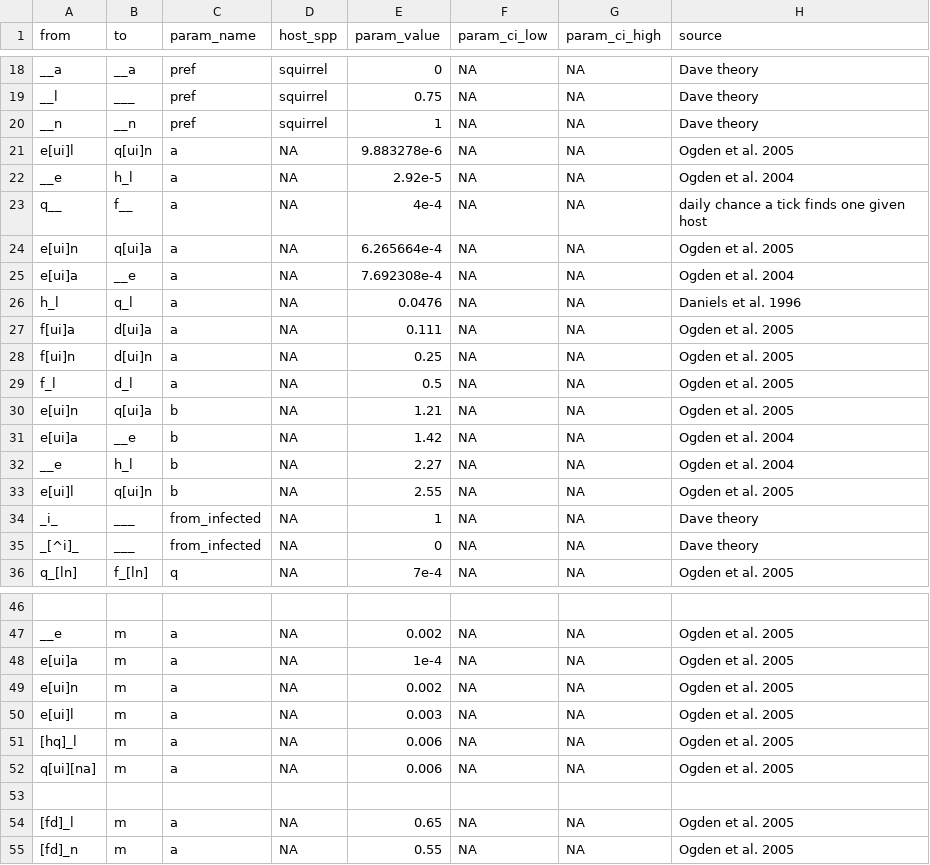
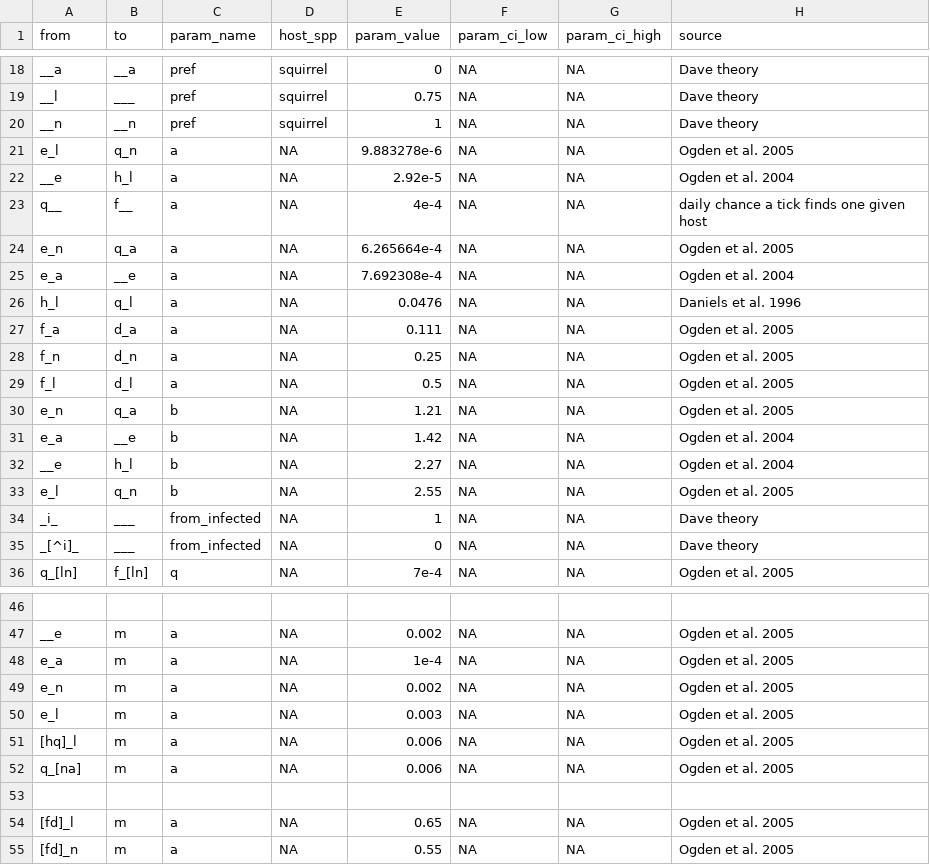
Before and after one commit to dallenmidd/IxPopDyMod, a CSV file: inputs/tick_parameters.csv, drawn as a sheet; only a part is shown, gaps mark what is left out; the diff names each change by its address in the sheet, - before the commit and + after, or states it on an @@ line.

Commit message:
minor change for clarity, output not changed

```diff
--- a/inputs/tick_parameters.csv
+++ b/inputs/tick_parameters.csv
-A21 (from): e[ui]l
+A21 (from): e_l
-B21 (to): q[ui]n
+B21 (to): q_n
-A24 (from): e[ui]n
+A24 (from): e_n
-B24 (to): q[ui]a
+B24 (to): q_a
-A25 (from): e[ui]a
+A25 (from): e_a
-A27 (from): f[ui]a
+A27 (from): f_a
-B27 (to): d[ui]a
+B27 (to): d_a
-A28 (from): f[ui]n
+A28 (from): f_n
-B28 (to): d[ui]n
+B28 (to): d_n
-A30 (from): e[ui]n
+A30 (from): e_n
-B30 (to): q[ui]a
+B30 (to): q_a
-A31 (from): e[ui]a
+A31 (from): e_a
-A33 (from): e[ui]l
+A33 (from): e_l
-B33 (to): q[ui]n
+B33 (to): q_n
-A48 (from): e[ui]a
+A48 (from): e_a
-A49 (from): e[ui]n
+A49 (from): e_n
-A50 (from): e[ui]l
+A50 (from): e_l
-A52 (from): q[ui][na]
+A52 (from): q_[na]
```
